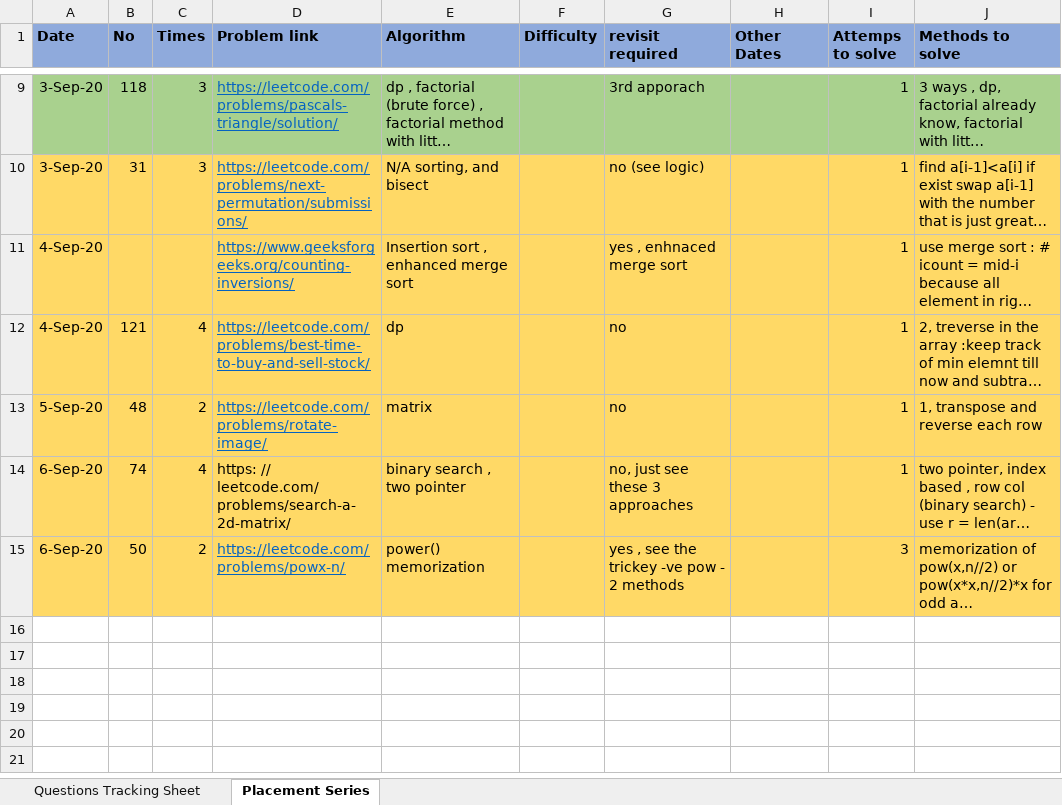
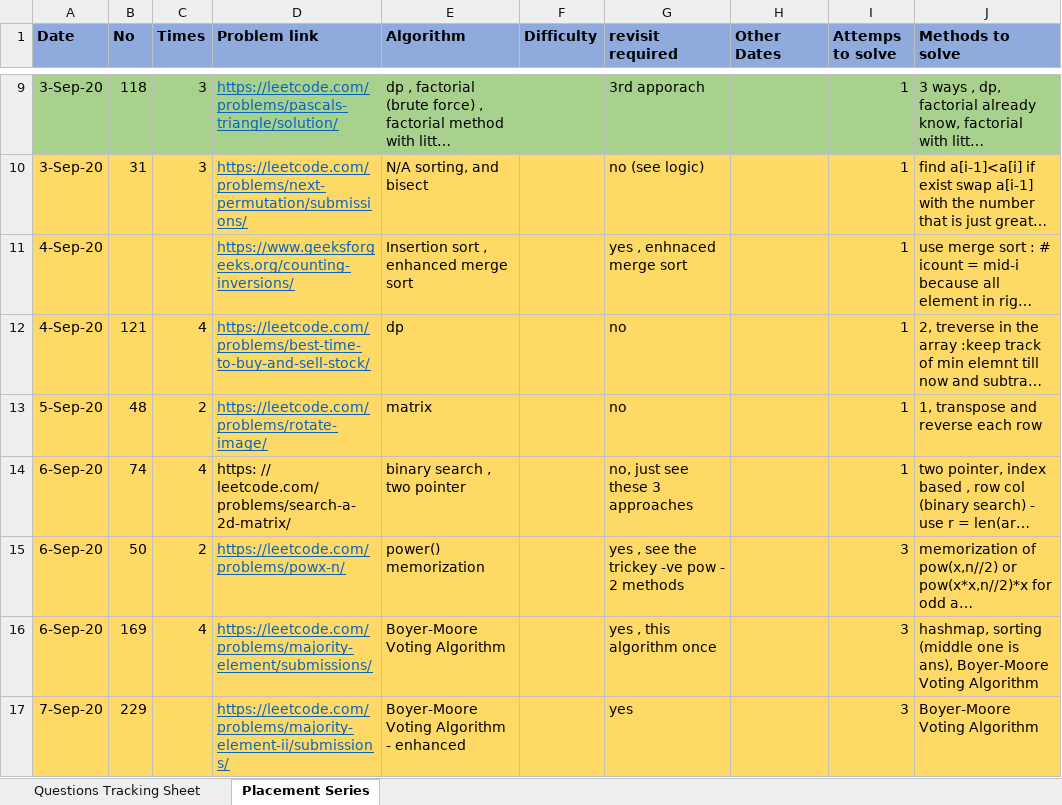
Before and after one commit to mohitsinghnegi1/CodingQuestions, an Excel workbook: tracksheet.xlsx, sheet Placement Series, drawn as a sheet; only a part is shown, gaps mark what is left out; long unchanged cells end in …; values as stored, in another font and other column widths than the file's, no borders; the diff names each change by its address in the sheet, - before the commit and + after, or states it on an @@ line.

```diff
--- a/tracksheet.xlsx (sheet Placement Series)
+++ b/tracksheet.xlsx (sheet Placement Series)
+row 16: 6-Sep-20 | 169 | 4 | https://leetcode.com/problems/majority-element/submissions/ | Boyer-Moore Voting Algorithm |  | yes , this algorithm once |  | 3 | hashmap, sorting (middle one is ans), Boyer-Moore Voting Algorithm
+row 17: 7-Sep-20 | 229 |  | https://leetcode.com/problems/majority-element-ii/submissions/ | Boyer-Moore Voting Algorithm - enhanced |  | yes |  | 3 | Boyer-Moore Voting Algorithm
```
Also changed, not shown: 1 other file.
